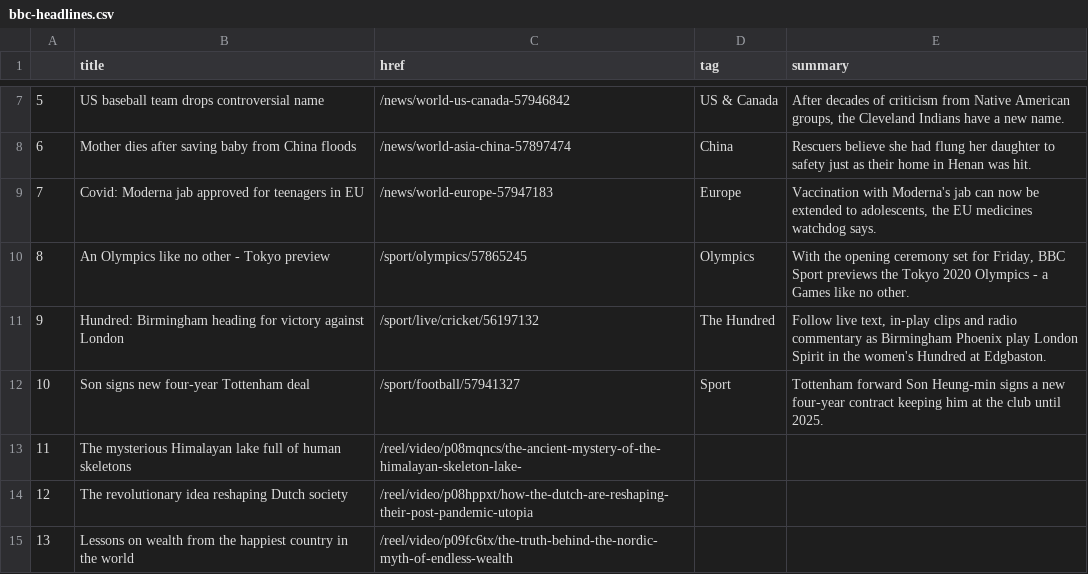
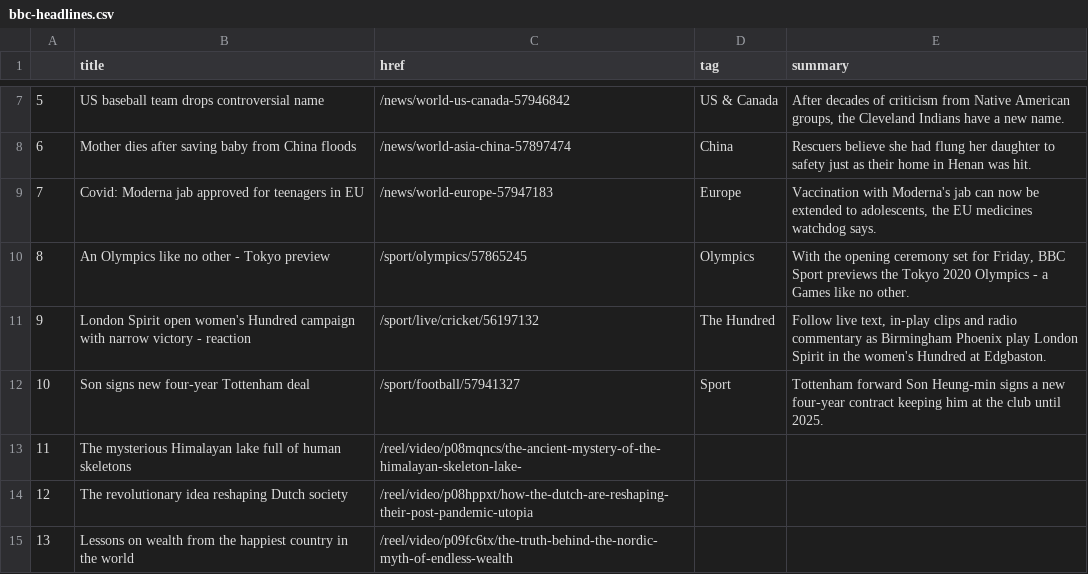
Before and after one commit to jsoma/automatic-scraper, a CSV file: bbc-headlines.csv, drawn as a sheet; only a part is shown, gaps mark what is left out.

```diff
--- a/bbc-headlines.csv
+++ b/bbc-headlines.csv
@@ -10,3 +10,3 @@
 8,An Olympics like no other - Tokyo preview,/sport/olympics/57865245,Olympics,"With the opening ceremony set for Friday, BBC Sport previews the Tokyo 2020 Olympics - a Games like no other."
-9,Hundred: Birmingham heading for victory against London,/sport/live/cricket/56197132,The Hundred,"Follow live text, in-play clips and radio commentary as Birmingham Phoenix play London Spirit in the women's Hundred at Edgbaston."
+9,London Spirit open women's Hundred campaign with narrow victory - reaction,/sport/live/cricket/56197132,The Hundred,"Follow live text, in-play clips and radio commentary as Birmingham Phoenix play London Spirit in the women's Hundred at Edgbaston."
 10,Son signs new four-year Tottenham deal,/sport/football/57941327,Sport,Tottenham forward Son Heung-min signs a new four-year contract keeping him at the club until 2025.
```
